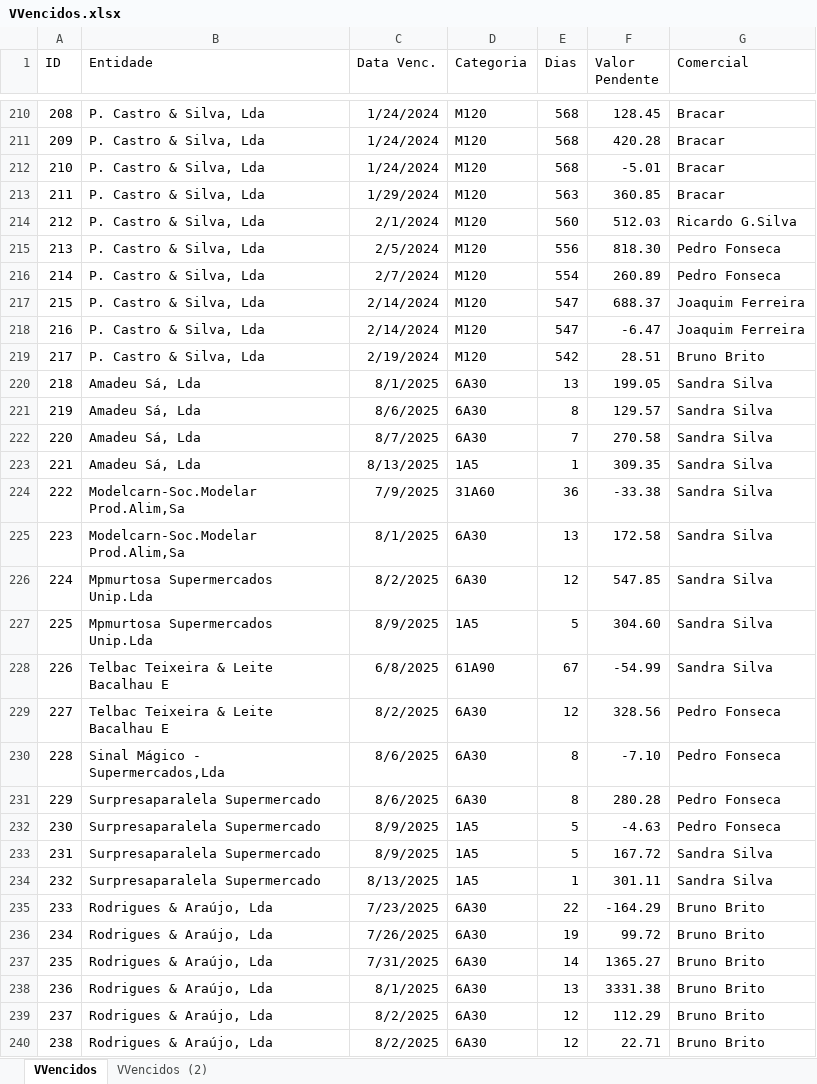
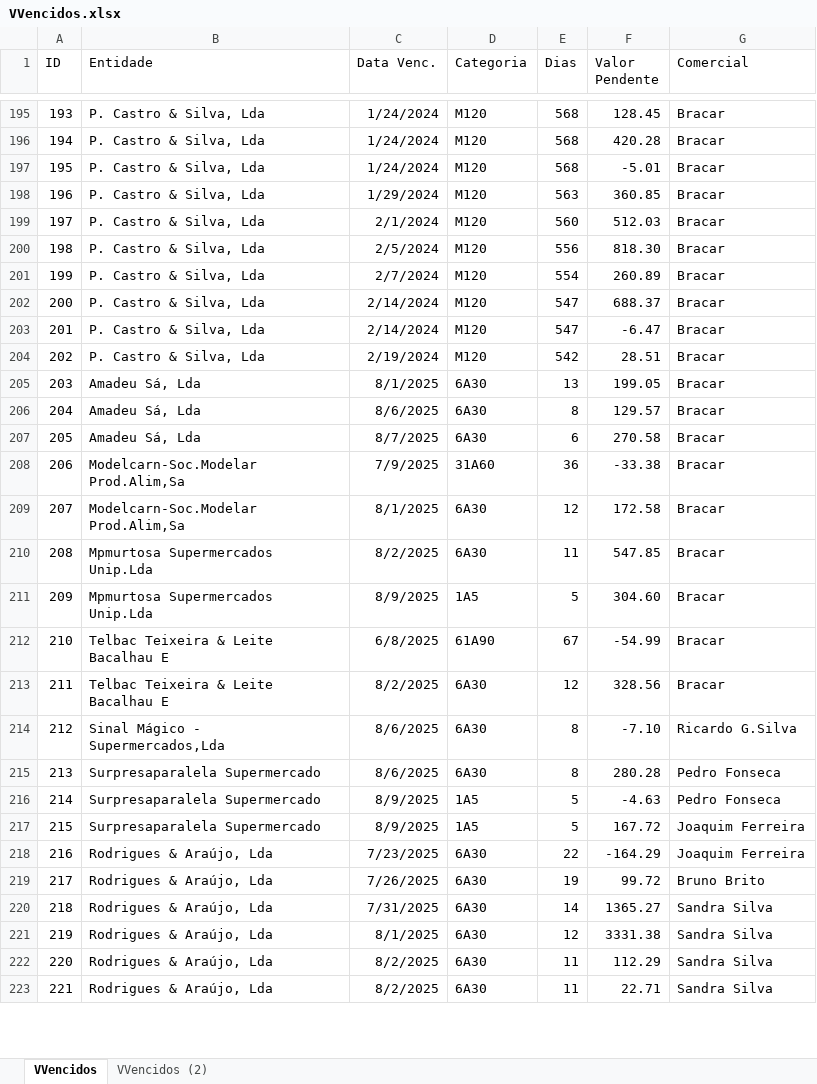
Before and after one commit to paulom40/PFonseca.py, an Excel workbook: VVencidos.xlsx, sheet VVencidos, drawn as a sheet; only a part is shown, gaps mark what is left out; values as stored, in another font and other column widths than the file's, no borders; removed rows and columns are numbered as before the commit, all else as after; the diff covers the shown part only; the diff names each change by its address in the sheet, - before the commit and + after, or states it on an @@ line.

Commit message:
Add files via upload

```diff
--- a/VVencidos.xlsx (sheet VVencidos)
+++ b/VVencidos.xlsx (sheet VVencidos)
@@ column A (ID) renumbered from row 13 down @@
-G199 (Comercial): Ricardo G.Silva
+G199 (Comercial): Bracar
-G200:G201 (Comercial): Pedro Fonseca
+G200:G201 (Comercial): Bracar
-G202:G203 (Comercial): Joaquim Ferreira
+G202:G203 (Comercial): Bracar
-G204 (Comercial): Bruno Brito
+G204 (Comercial): Bracar
-G205:G207 (Comercial): Sandra Silva
+G205:G207 (Comercial): Bracar
-E207 (Dias): 7
+E207 (Dias): 6
-row 223: 221 | Amadeu Sá, Lda | 8/13/2025 | 1A5 | 1 | 309.35 | Sandra Silva
-G208:G212 (Comercial): Sandra Silva
+G208:G212 (Comercial): Bracar
-E209 (Dias): 13
+E209 (Dias): 12
-E210 (Dias): 12
+E210 (Dias): 11
-G213 (Comercial): Pedro Fonseca
+G213 (Comercial): Bracar
-G214 (Comercial): Pedro Fonseca
+G214 (Comercial): Ricardo G.Silva
-G217 (Comercial): Sandra Silva
+G217 (Comercial): Joaquim Ferreira
-row 234: 232 | Surpresaparalela Supermercado | 8/13/2025 | 1A5 | 1 | 301.11 | Sandra Silva
-G218 (Comercial): Bruno Brito
+G218 (Comercial): Joaquim Ferreira
-G220:G223 (Comercial): Bruno Brito
+G220:G223 (Comercial): Sandra Silva
-E221 (Dias): 13
+E221 (Dias): 12
-E222:E223 (Dias): 12
+E222:E223 (Dias): 11
```
Also changed, not shown: 46 removed rows and 802 edited cells elsewhere in this sheet.
